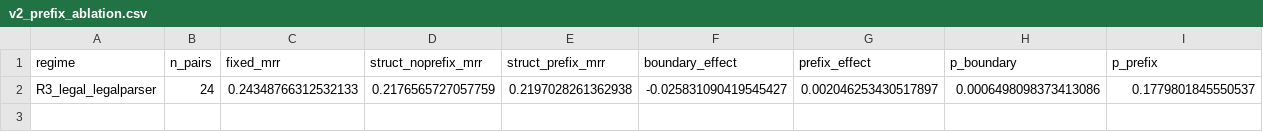
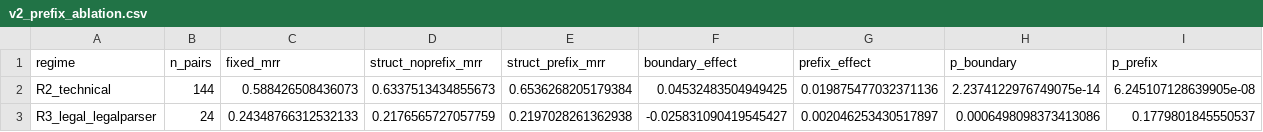
Before and after one commit to aadityc91/TechChunkBench, a CSV file: results/aggregated/v2_prefix_ablation.csv, drawn as a sheet.

```diff
--- a/results/aggregated/v2_prefix_ablation.csv
+++ b/results/aggregated/v2_prefix_ablation.csv
@@ -1,2 +1,3 @@
 regime,n_pairs,fixed_mrr,struct_noprefix_mrr,struct_prefix_mrr,boundary_effect,prefix_effect,p_boundary,p_prefix
+R2_technical,144,0.588426508436073,0.6337513434855673,0.6536268205179384,0.04532483504949425,0.019875477032371136,2.2374122976749075e-14,6.245107128639905e-08
 R3_legal_legalparser,24,0.24348766312532133,0.2176565727057759,0.2197028261362938,-0.025831090419545427,0.002046253430517897,0.0006498098373413086,0.1779801845550537
```
Also changed, not shown: results/aggregated/gen_eval_by_strategy.csv, results/aggregated/gen_eval_summary.csv, 3 other files.
